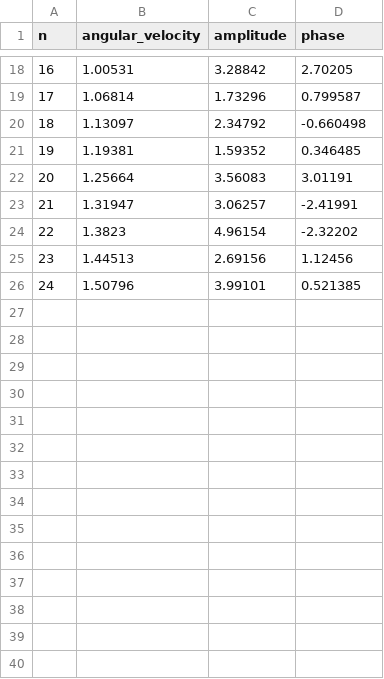
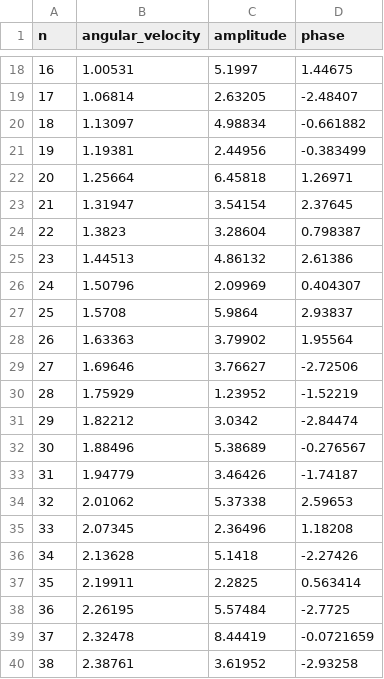
Before and after one commit to dangtom700/path_simulation, a CSV file: bar_data/inverted_trajectory_component.csv, drawn as a sheet; only a part is shown, gaps mark what is left out; the diff covers the shown part only.

```diff
--- a/bar_data/inverted_trajectory_component.csv
+++ b/bar_data/inverted_trajectory_component.csv
@@ -18,9 +18,23 @@ n,angular_velocity,amplitude,phase
-16,1.00531,3.28842,2.70205
-17,1.06814,1.73296,0.799587
-18,1.13097,2.34792,-0.660498
-19,1.19381,1.59352,0.346485
-20,1.25664,3.56083,3.01191
-21,1.31947,3.06257,-2.41991
-22,1.3823,4.96154,-2.32202
-23,1.44513,2.69156,1.12456
-24,1.50796,3.99101,0.521385
+16,1.00531,5.1997,1.44675
+17,1.06814,2.63205,-2.48407
+18,1.13097,4.98834,-0.661882
+19,1.19381,2.44956,-0.383499
+20,1.25664,6.45818,1.26971
+21,1.31947,3.54154,2.37645
+22,1.3823,3.28604,0.798387
+23,1.44513,4.86132,2.61386
+24,1.50796,2.09969,0.404307
+25,1.5708,5.9864,2.93837
+26,1.63363,3.79902,1.95564
+27,1.69646,3.76627,-2.72506
+28,1.75929,1.23952,-1.52219
+29,1.82212,3.0342,-2.84474
+30,1.88496,5.38689,-0.276567
+31,1.94779,3.46426,-1.74187
+32,2.01062,5.37338,2.59653
+33,2.07345,2.36496,1.18208
+34,2.13628,5.1418,-2.27426
+35,2.19911,2.2825,0.563414
+36,2.26195,5.57484,-2.7725
+37,2.32478,8.44419,-0.0721659
+38,2.38761,3.61952,-2.93258
```
Also changed, not shown: 11 added rows and 31 edited cells elsewhere in this file, bar_data/LQR2.csv, bar_data/PID2.csv, 16 other files.
